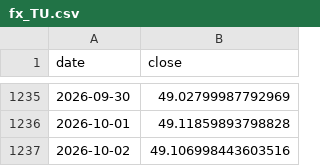
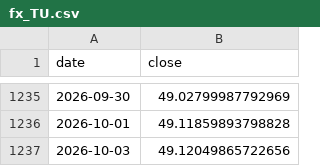
Before and after one commit to marcschaefer5/laenderrisiko-monitor, a CSV file: daten/fx_TU.csv, drawn as a sheet; only a part is shown, gaps mark what is left out.

```diff
--- a/daten/fx_TU.csv
+++ b/daten/fx_TU.csv
@@ -1236,2 +1236,2 @@ date;close
 2026-10-01;49.11859893798828
-2026-10-02;49.106998443603516
+2026-10-03;49.12049865722656
```
Also changed, not shown: daten/fx_BR.csv, daten/fx_ID.csv, 9 other files.
